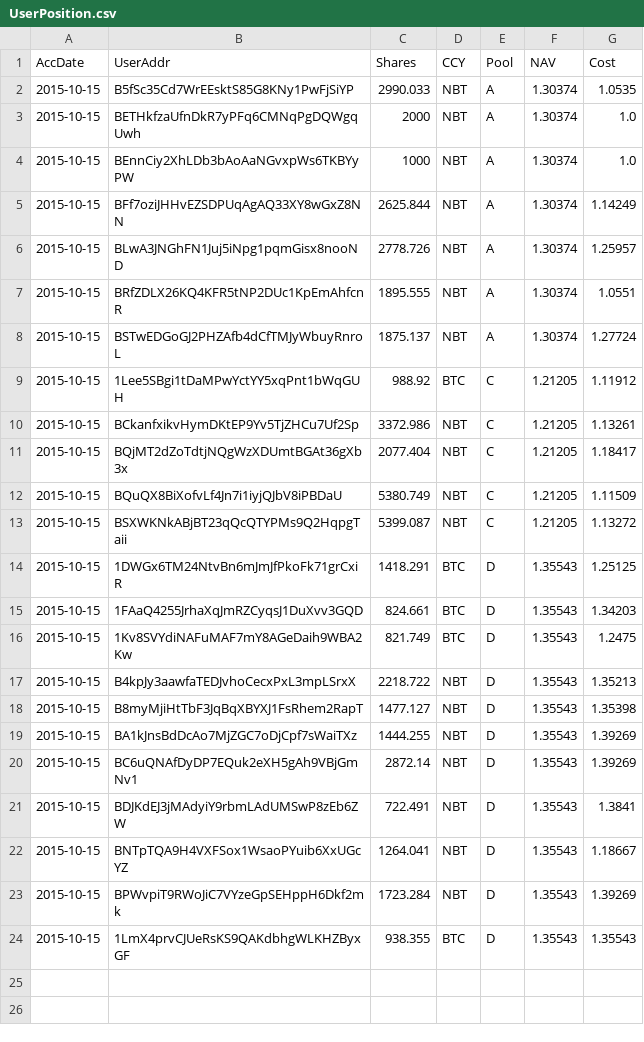
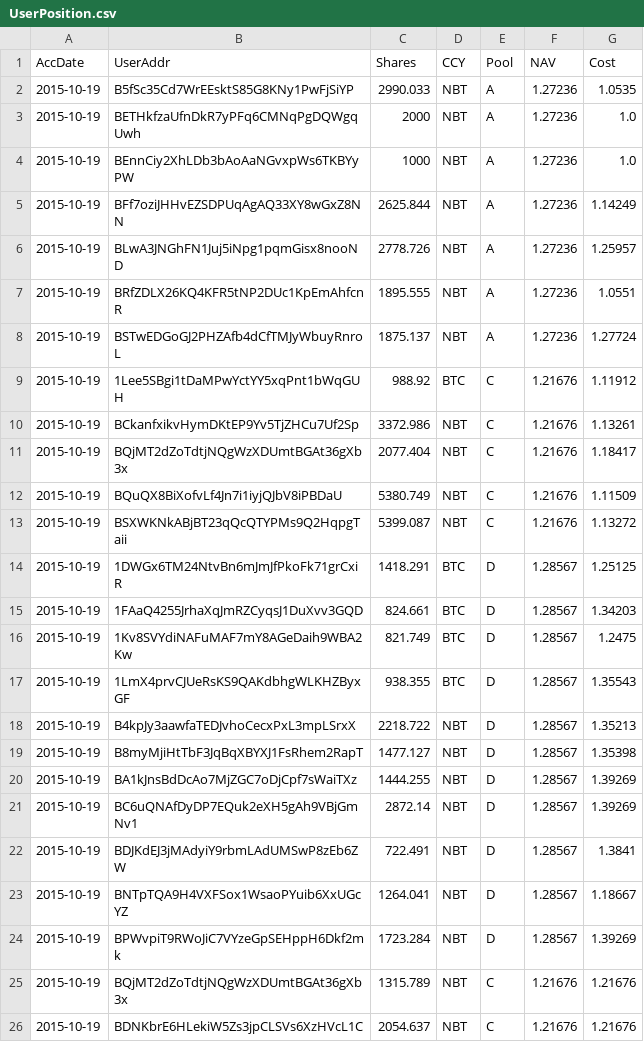
Before and after one commit to henrynu/NuLagoon, a CSV file: Reports/UserPosition.csv, drawn as a sheet.

```diff
--- a/Reports/UserPosition.csv
+++ b/Reports/UserPosition.csv
@@ -1,24 +1,26 @@
 AccDate,UserAddr,Shares,CCY,Pool,NAV,Cost
-2015-10-15,B5fSc35Cd7WrEEsktS85G8KNy1PwFjSiYP,2990.033,NBT,A,1.30374,1.0535
-2015-10-15,BETHkfzaUfnDkR7yPFq6CMNqPgDQWgqUwh,2000,NBT,A,1.30374,1.0
-2015-10-15,BEnnCiy2XhLDb3bAoAaNGvxpWs6TKBYyPW,1000,NBT,A,1.30374,1.0
-2015-10-15,BFf7oziJHHvEZSDPUqAgAQ33XY8wGxZ8NN,2625.844,NBT,A,1.30374,1.14249
-2015-10-15,BLwA3JNGhFN1Juj5iNpg1pqmGisx8nooND,2778.726,NBT,A,1.30374,1.25957
-2015-10-15,BRfZDLX26KQ4KFR5tNP2DUc1KpEmAhfcnR,1895.555,NBT,A,1.30374,1.0551
-2015-10-15,BSTwEDGoGJ2PHZAfb4dCfTMJyWbuyRnroL,1875.137,NBT,A,1.30374,1.27724
-2015-10-15,1Lee5SBgi1tDaMPwYctYY5xqPnt1bWqGUH,988.92,BTC,C,1.21205,1.11912
-2015-10-15,BCkanfxikvHymDKtEP9Yv5TjZHCu7Uf2Sp,3372.986,NBT,C,1.21205,1.13261
-2015-10-15,BQjMT2dZoTdtjNQgWzXDUmtBGAt36gXb3x,2077.404,NBT,C,1.21205,1.18417
-2015-10-15,BQuQX8BiXofvLf4Jn7i1iyjQJbV8iPBDaU,5380.749,NBT,C,1.21205,1.11509
-2015-10-15,BSXWKNkABjBT23qQcQTYPMs9Q2HqpgTaii,5399.087,NBT,C,1.21205,1.13272
-2015-10-15,1DWGx6TM24NtvBn6mJmJfPkoFk71grCxiR,1418.291,BTC,D,1.35543,1.25125
-2015-10-15,1FAaQ4255JrhaXqJmRZCyqsJ1DuXvv3GQD,824.661,BTC,D,1.35543,1.34203
-2015-10-15,1Kv8SVYdiNAFuMAF7mY8AGeDaih9WBA2Kw,821.749,BTC,D,1.35543,1.2475
-2015-10-15,B4kpJy3aawfaTEDJvhoCecxPxL3mpLSrxX,2218.722,NBT,D,1.35543,1.35213
-2015-10-15,B8myMjiHtTbF3JqBqXBYXJ1FsRhem2RapT,1477.127,NBT,D,1.35543,1.35398
-2015-10-15,BA1kJnsBdDcAo7MjZGC7oDjCpf7sWaiTXz,1444.255,NBT,D,1.35543,1.39269
-2015-10-15,BC6uQNAfDyDP7EQuk2eXH5gAh9VBjGmNv1,2872.14,NBT,D,1.35543,1.39269
-2015-10-15,BDJKdEJ3jMAdyiY9rbmLAdUMSwP8zEb6ZW,722.491,NBT,D,1.35543,1.3841
-2015-10-15,BNTpTQA9H4VXFSox1WsaoPYuib6XxUGcYZ,1264.041,NBT,D,1.35543,1.18667
-2015-10-15,BPWvpiT9RWoJiC7VYzeGpSEHppH6Dkf2mk,1723.284,NBT,D,1.35543,1.39269
-2015-10-15,1LmX4prvCJUeRsKS9QAKdbhgWLKHZByxGF,938.355,BTC,D,1.35543,1.35543
+2015-10-19,B5fSc35Cd7WrEEsktS85G8KNy1PwFjSiYP,2990.033,NBT,A,1.27236,1.0535
+2015-10-19,BETHkfzaUfnDkR7yPFq6CMNqPgDQWgqUwh,2000,NBT,A,1.27236,1.0
+2015-10-19,BEnnCiy2XhLDb3bAoAaNGvxpWs6TKBYyPW,1000,NBT,A,1.27236,1.0
+2015-10-19,BFf7oziJHHvEZSDPUqAgAQ33XY8wGxZ8NN,2625.844,NBT,A,1.27236,1.14249
+2015-10-19,BLwA3JNGhFN1Juj5iNpg1pqmGisx8nooND,2778.726,NBT,A,1.27236,1.25957
+2015-10-19,BRfZDLX26KQ4KFR5tNP2DUc1KpEmAhfcnR,1895.555,NBT,A,1.27236,1.0551
+2015-10-19,BSTwEDGoGJ2PHZAfb4dCfTMJyWbuyRnroL,1875.137,NBT,A,1.27236,1.27724
+2015-10-19,1Lee5SBgi1tDaMPwYctYY5xqPnt1bWqGUH,988.92,BTC,C,1.21676,1.11912
+2015-10-19,BCkanfxikvHymDKtEP9Yv5TjZHCu7Uf2Sp,3372.986,NBT,C,1.21676,1.13261
+2015-10-19,BQjMT2dZoTdtjNQgWzXDUmtBGAt36gXb3x,2077.404,NBT,C,1.21676,1.18417
+2015-10-19,BQuQX8BiXofvLf4Jn7i1iyjQJbV8iPBDaU,5380.749,NBT,C,1.21676,1.11509
+2015-10-19,BSXWKNkABjBT23qQcQTYPMs9Q2HqpgTaii,5399.087,NBT,C,1.21676,1.13272
+2015-10-19,1DWGx6TM24NtvBn6mJmJfPkoFk71grCxiR,1418.291,BTC,D,1.28567,1.25125
+2015-10-19,1FAaQ4255JrhaXqJmRZCyqsJ1DuXvv3GQD,824.661,BTC,D,1.28567,1.34203
+2015-10-19,1Kv8SVYdiNAFuMAF7mY8AGeDaih9WBA2Kw,821.749,BTC,D,1.28567,1.2475
+2015-10-19,1LmX4prvCJUeRsKS9QAKdbhgWLKHZByxGF,938.355,BTC,D,1.28567,1.35543
+2015-10-19,B4kpJy3aawfaTEDJvhoCecxPxL3mpLSrxX,2218.722,NBT,D,1.28567,1.35213
+2015-10-19,B8myMjiHtTbF3JqBqXBYXJ1FsRhem2RapT,1477.127,NBT,D,1.28567,1.35398
+2015-10-19,BA1kJnsBdDcAo7MjZGC7oDjCpf7sWaiTXz,1444.255,NBT,D,1.28567,1.39269
+2015-10-19,BC6uQNAfDyDP7EQuk2eXH5gAh9VBjGmNv1,2872.14,NBT,D,1.28567,1.39269
+2015-10-19,BDJKdEJ3jMAdyiY9rbmLAdUMSwP8zEb6ZW,722.491,NBT,D,1.28567,1.3841
+2015-10-19,BNTpTQA9H4VXFSox1WsaoPYuib6XxUGcYZ,1264.041,NBT,D,1.28567,1.18667
+2015-10-19,BPWvpiT9RWoJiC7VYzeGpSEHppH6Dkf2mk,1723.284,NBT,D,1.28567,1.39269
+2015-10-19,BQjMT2dZoTdtjNQgWzXDUmtBGAt36gXb3x,1315.789,NBT,C,1.21676,1.21676
+2015-10-19,BDNKbrE6HLekiW5Zs3jpCLSVs6XzHVcL1C,2054.637,NBT,C,1.21676,1.21676
```
Also changed, not shown: Reports/DepositWithdrawTX.csv, Reports/NetAssetValue.csv, 6 other files.
